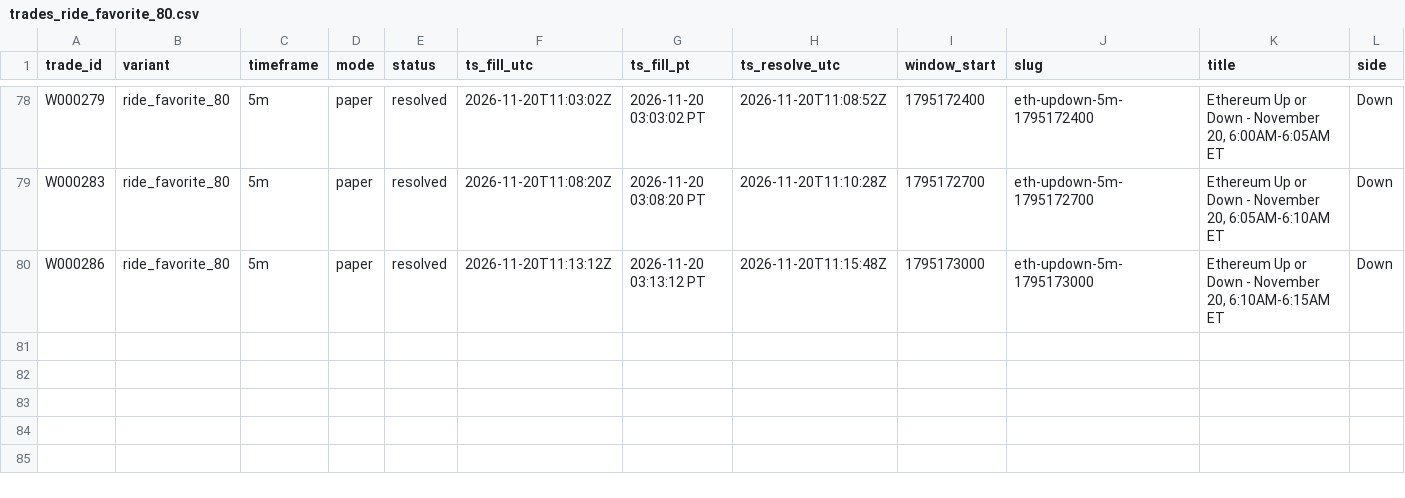
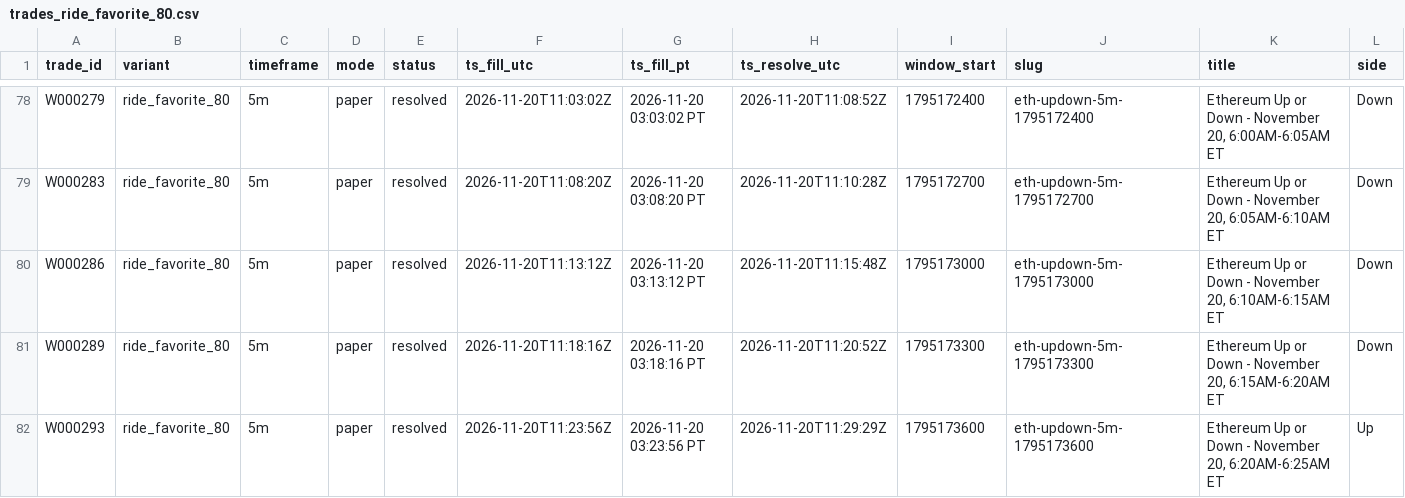
Before and after one commit to michaeldeuchar-dotcom/eth-paper-bot, a CSV file: data/week1/trades_ride_favorite_80.csv, drawn as a sheet; only a part is shown, gaps mark what is left out; rows hold the shown columns only; the diff names each change by its address in the sheet, - before the commit and + after, or states it on an @@ line.

```diff
--- a/data/week1/trades_ride_favorite_80.csv
+++ b/data/week1/trades_ride_favorite_80.csv
+row 81: W000289 | ride_favorite_80 | 5m | paper | resolved | 2026-11-20T11:18:16Z | 2026-11-20 03:18:16 PT | 2026-11-20T11:20:52Z | 1795173300 | eth-updown-5m-1795173300 | Ethereum Up or Down - November 20, 6:15AM-6:20AM ET | Down
+row 82: W000293 | ride_favorite_80 | 5m | paper | resolved | 2026-11-20T11:23:56Z | 2026-11-20 03:23:56 PT | 2026-11-20T11:29:29Z | 1795173600 | eth-updown-5m-1795173600 | Ethereum Up or Down - November 20, 6:20AM-6:25AM ET | Up
```
Also changed, not shown: data/week1/decisions_tail.csv, data/week1/trades_breakdown.csv, 6 other files.
